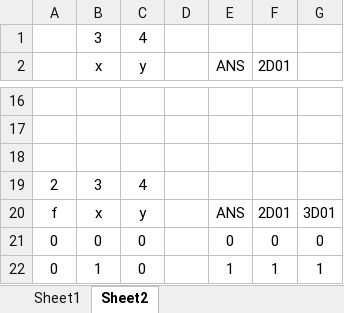
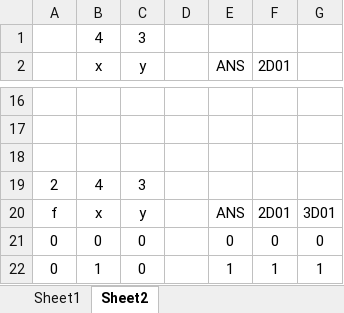
Before and after one commit to pmosoft/spark_scala, an Excel workbook: eos/03.개발/bin로직검증.xlsx, sheet Sheet2, drawn as a sheet; only a part is shown, gaps mark what is left out; values as stored, in another font and other column widths than the file's, no borders; removed rows and columns are numbered as before the commit, all else as after; the diff names each change by its address in the sheet, - before the commit and + after, or states it on an @@ line.

Commit message:
..

```diff
--- a/eos/03.개발/bin로직검증.xlsx (sheet Sheet2)
+++ b/eos/03.개발/bin로직검증.xlsx (sheet Sheet2)
-row 1:  | 3 | 4
+row 1:  | 4 | 3
-B19 (x): 3
+B19 (x): 4
-C19 (y): 4
+C19 (y): 3
```
Also changed, not shown: formulas that keep their value.
